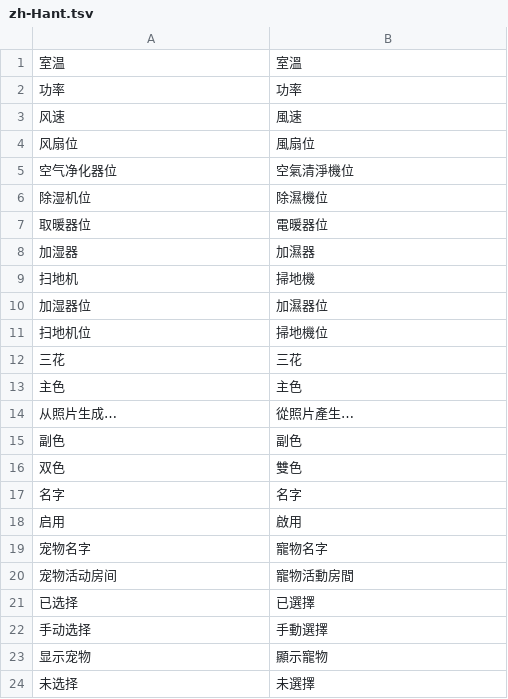
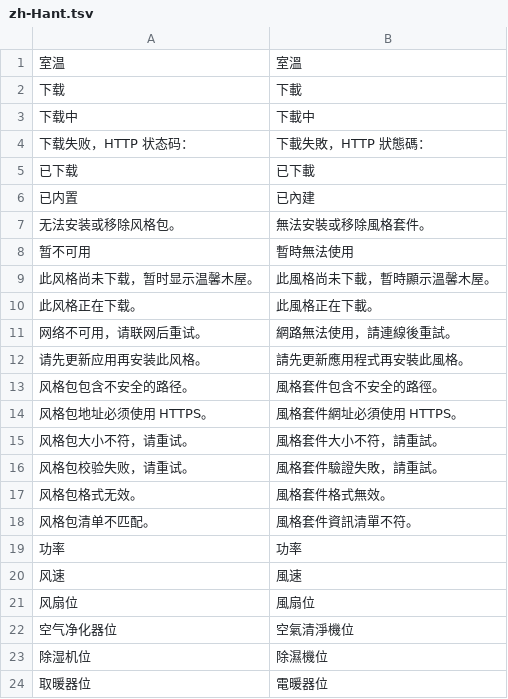
Before and after one commit to neardws/MijiaBar, a TSV file: i18n/zh-Hant.tsv, drawn as a sheet; only a part is shown; the shorter side is filled out with more unchanged rows.

```diff
--- a/i18n/zh-Hant.tsv
+++ b/i18n/zh-Hant.tsv
@@ -1,2 +1,19 @@
 室温 	室溫
+下载	下載
+下载中	下載中
+下载失败，HTTP 状态码：	下載失敗，HTTP 狀態碼：
+已下载	已下載
+已内置	已內建
+无法安装或移除风格包。	無法安裝或移除風格套件。
+暂不可用	暫時無法使用
+此风格尚未下载，暂时显示温馨木屋。	此風格尚未下載，暫時顯示溫馨木屋。
+此风格正在下载。	此風格正在下載。
+网络不可用，请联网后重试。	網路無法使用，請連線後重試。
+请先更新应用再安装此风格。	請先更新應用程式再安裝此風格。
+风格包包含不安全的路径。	風格套件包含不安全的路徑。
+风格包地址必须使用 HTTPS。	風格套件網址必須使用 HTTPS。
+风格包大小不符，请重试。	風格套件大小不符，請重試。
+风格包校验失败，请重试。	風格套件驗證失敗，請重試。
+风格包格式无效。	風格套件格式無效。
+风格包清单不匹配。	風格套件資訊清單不符。
 功率 	功率
```
Also changed, not shown: 22 other files.
